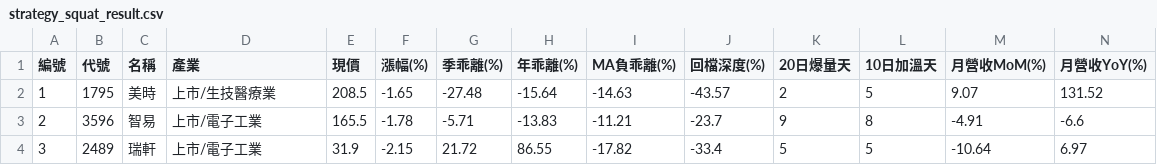
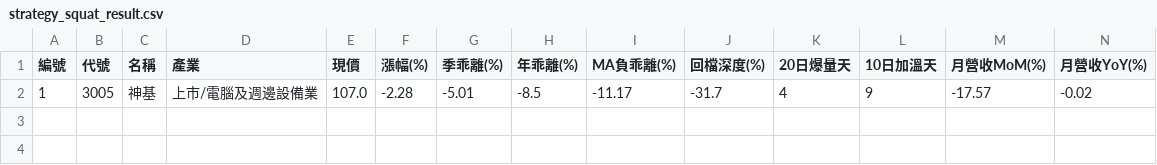
Before and after one commit to chiachan0108/quantum-scanner-web, a CSV file: strategy_squat_result.csv, drawn as a sheet; only a part is shown; removed rows and columns are numbered as before the commit, all else as after; rows hold the shown columns only; the diff names each change by its address in the sheet, - before the commit and + after, or states it on an @@ line.

```diff
--- a/strategy_squat_result.csv
+++ b/strategy_squat_result.csv
-row 2: 1 | 1795 | 美時 | 上市/生技醫療業 | 208.5 | -1.65 | -27.48 | -15.64 | -14.63 | -43.57 | 2 | 5 | 9.07 | 131.52
-row 3: 2 | 3596 | 智易 | 上市/電子工業 | 165.5 | -1.78 | -5.71 | -13.83 | -11.21 | -23.7 | 9 | 8 | -4.91 | -6.6
-row 4: 3 | 2489 | 瑞軒 | 上市/電子工業 | 31.9 | -2.15 | 21.72 | 86.55 | -17.82 | -33.4 | 5 | 5 | -10.64 | 6.97
+row 2: 1 | 3005 | 神基 | 上市/電腦及週邊設備業 | 107.0 | -2.28 | -5.01 | -8.5 | -11.17 | -31.7 | 4 | 9 | -17.57 | -0.02
```
Also changed, not shown: daily_result.csv, momentum_result.csv, 2 other files.
